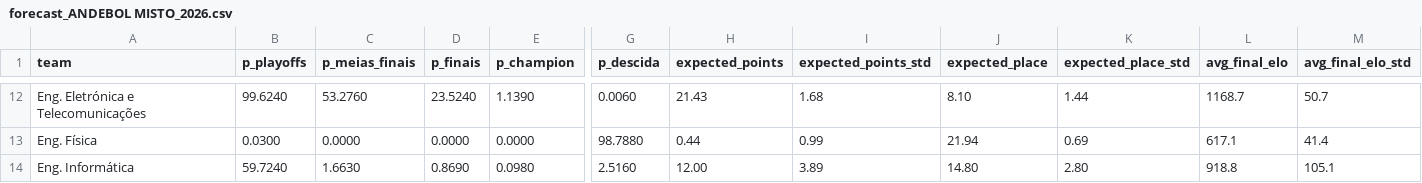
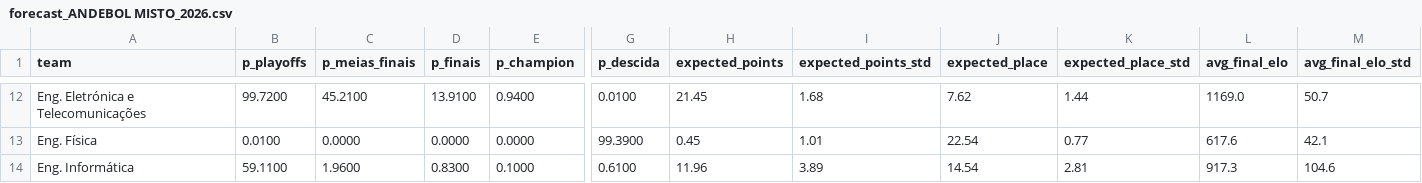
Before and after one commit to SlicF/mmr_ta-aua, a CSV file: docs/output/previsoes/forecast_ANDEBOL MISTO_2026.csv, drawn as a sheet; only a part is shown, gaps mark what is left out; the diff covers the shown part only; the diff names each change by its address in the sheet, - before the commit and + after, or states it on an @@ line.

```diff
--- a/docs/output/previsoes/forecast_ANDEBOL MISTO_2026.csv
+++ b/docs/output/previsoes/forecast_ANDEBOL MISTO_2026.csv
-B12 (p_playoffs): 99.6240
+B12 (p_playoffs): 99.7200
-C12 (p_meias_finais): 53.2760
+C12 (p_meias_finais): 45.2100
-D12 (p_finais): 23.5240
+D12 (p_finais): 13.9100
-E12 (p_champion): 1.1390
+E12 (p_champion): 0.9400
-G12 (p_descida): 0.0060
+G12 (p_descida): 0.0100
-H12 (expected_points): 21.43
+H12 (expected_points): 21.45
-J12 (expected_place): 8.10
+J12 (expected_place): 7.62
-L12 (avg_final_elo): 1168.7
+L12 (avg_final_elo): 1169.0
-B13 (p_playoffs): 0.0300
+B13 (p_playoffs): 0.0100
-G13 (p_descida): 98.7880
+G13 (p_descida): 99.3900
-H13 (expected_points): 0.44
+H13 (expected_points): 0.45
-I13 (expected_points_std): 0.99
+I13 (expected_points_std): 1.01
-J13 (expected_place): 21.94
+J13 (expected_place): 22.54
-K13 (expected_place_std): 0.69
+K13 (expected_place_std): 0.77
-L13 (avg_final_elo): 617.1
+L13 (avg_final_elo): 617.6
-M13 (avg_final_elo_std): 41.4
+M13 (avg_final_elo_std): 42.1
-B14 (p_playoffs): 59.7240
+B14 (p_playoffs): 59.1100
-C14 (p_meias_finais): 1.6630
+C14 (p_meias_finais): 1.9600
-D14 (p_finais): 0.8690
+D14 (p_finais): 0.8300
-E14 (p_champion): 0.0980
+E14 (p_champion): 0.1000
-G14 (p_descida): 2.5160
+G14 (p_descida): 0.6100
-H14 (expected_points): 12.00
+H14 (expected_points): 11.96
-J14 (expected_place): 14.80
+J14 (expected_place): 14.54
-K14 (expected_place_std): 2.80
+K14 (expected_place_std): 2.81
-L14 (avg_final_elo): 918.8
+L14 (avg_final_elo): 917.3
-M14 (avg_final_elo_std): 105.1
+M14 (avg_final_elo_std): 104.6
```
Also changed, not shown: 171 edited cells elsewhere in this file, docs/output/previsoes/forecast_BASQUETEBOL MASCULINO_2026.csv, docs/output/previsoes/forecast_FUTEBOL DE 7 MASCULINO_2026.csv, 14 other files.
